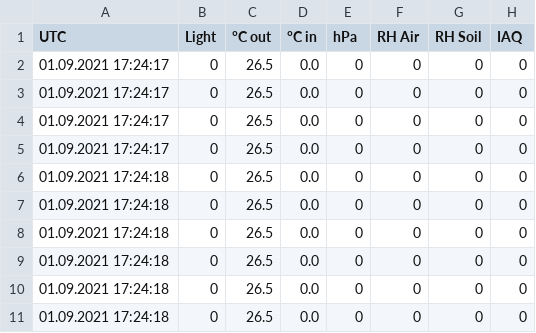
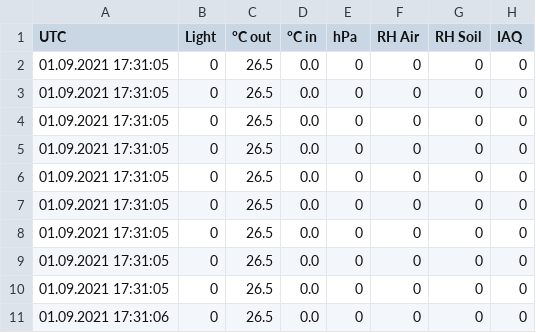
Before and after one commit to TjarkG/biosphere-monitor, a CSV file: biosphere.csv, drawn as a sheet.

```diff
--- a/biosphere.csv
+++ b/biosphere.csv
@@ -1,11 +1,11 @@
 UTC,Light,°C out,°C in,hPa,RH Air,RH Soil,IAQ
-01.09.2021 17:24:17,0,26.5,0.0,0,0,0,0
-01.09.2021 17:24:17,0,26.5,0.0,0,0,0,0
-01.09.2021 17:24:17,0,26.5,0.0,0,0,0,0
-01.09.2021 17:24:17,0,26.5,0.0,0,0,0,0
-01.09.2021 17:24:18,0,26.5,0.0,0,0,0,0
-01.09.2021 17:24:18,0,26.5,0.0,0,0,0,0
-01.09.2021 17:24:18,0,26.5,0.0,0,0,0,0
-01.09.2021 17:24:18,0,26.5,0.0,0,0,0,0
-01.09.2021 17:24:18,0,26.5,0.0,0,0,0,0
-01.09.2021 17:24:18,0,26.5,0.0,0,0,0,0
+01.09.2021 17:31:05,0,26.5,0.0,0,0,0,0
+01.09.2021 17:31:05,0,26.5,0.0,0,0,0,0
+01.09.2021 17:31:05,0,26.5,0.0,0,0,0,0
+01.09.2021 17:31:05,0,26.5,0.0,0,0,0,0
+01.09.2021 17:31:05,0,26.5,0.0,0,0,0,0
+01.09.2021 17:31:05,0,26.5,0.0,0,0,0,0
+01.09.2021 17:31:05,0,26.5,0.0,0,0,0,0
+01.09.2021 17:31:05,0,26.5,0.0,0,0,0,0
+01.09.2021 17:31:05,0,26.5,0.0,0,0,0,0
+01.09.2021 17:31:06,0,26.5,0.0,0,0,0,0
```
Also changed, not shown: 3 other files.
